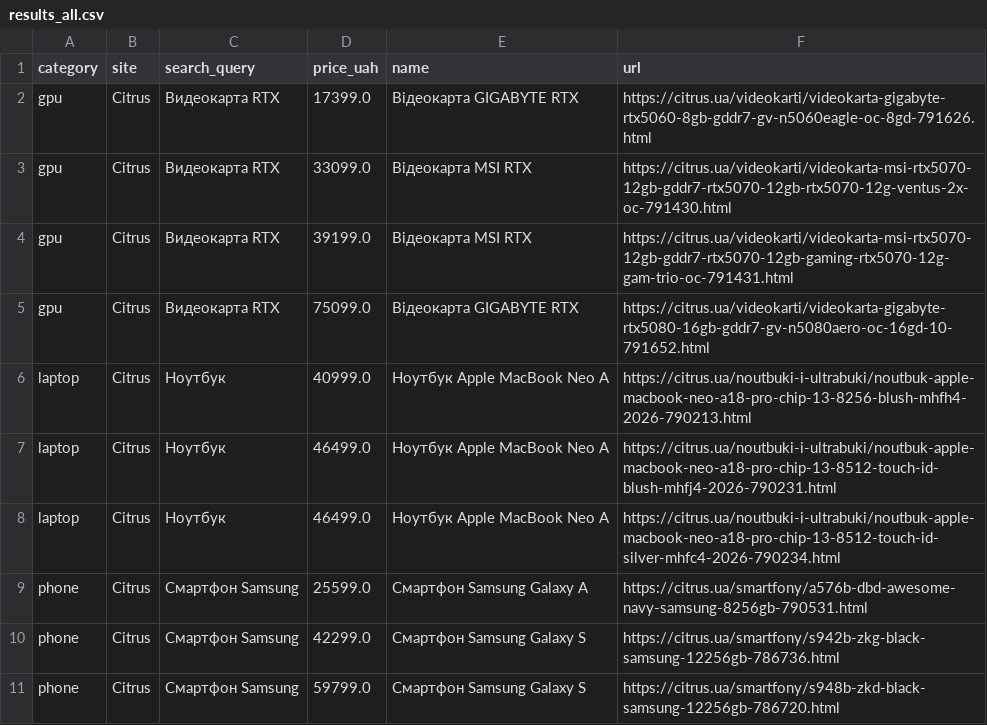
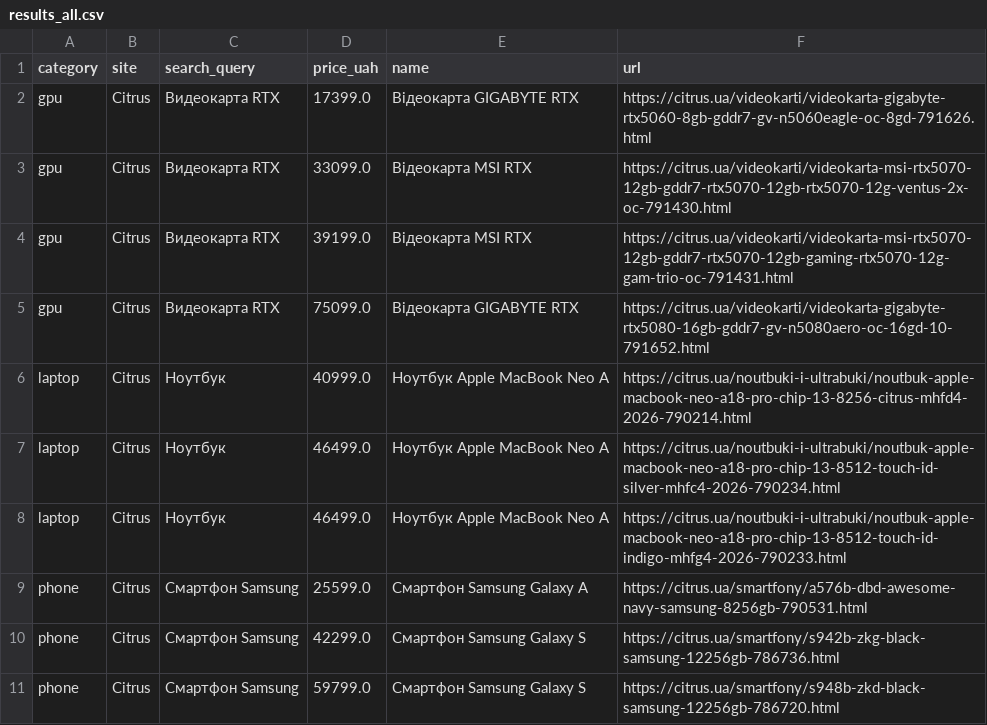
Before and after one commit to Gavnenko123/rycar-preview, a CSV file: misprice/docs/results_all.csv, drawn as a sheet.

```diff
--- a/misprice/docs/results_all.csv
+++ b/misprice/docs/results_all.csv
@@ -5,5 +5,5 @@ gpu,Citrus,Видеокарта RTX,39199.0,Відеокарта MSI RTX,https:/
 gpu,Citrus,Видеокарта RTX,75099.0,Відеокарта GIGABYTE RTX,https://citrus.ua/videokarti/videokarta-gigabyte-rtx5080-16gb-gddr7-gv-n5080aero-oc-16gd-10-791652.html
-laptop,Citrus,Ноутбук,40999.0,Ноутбук Apple MacBook Neo A,https://citrus.ua/noutbuki-i-ultrabuki/noutbuk-apple-macbook-neo-a18-pro-chip-13-8256-blush-mhfh4-2026-790213.html
-laptop,Citrus,Ноутбук,46499.0,Ноутбук Apple MacBook Neo A,https://citrus.ua/noutbuki-i-ultrabuki/noutbuk-apple-macbook-neo-a18-pro-chip-13-8512-touch-id-blush-mhfj4-2026-790231.html
+laptop,Citrus,Ноутбук,40999.0,Ноутбук Apple MacBook Neo A,https://citrus.ua/noutbuki-i-ultrabuki/noutbuk-apple-macbook-neo-a18-pro-chip-13-8256-citrus-mhfd4-2026-790214.html
 laptop,Citrus,Ноутбук,46499.0,Ноутбук Apple MacBook Neo A,https://citrus.ua/noutbuki-i-ultrabuki/noutbuk-apple-macbook-neo-a18-pro-chip-13-8512-touch-id-silver-mhfc4-2026-790234.html
+laptop,Citrus,Ноутбук,46499.0,Ноутбук Apple MacBook Neo A,https://citrus.ua/noutbuki-i-ultrabuki/noutbuk-apple-macbook-neo-a18-pro-chip-13-8512-touch-id-indigo-mhfg4-2026-790233.html
 phone,Citrus,Смартфон Samsung,25599.0,Смартфон Samsung Galaxy A,https://citrus.ua/smartfony/a576b-dbd-awesome-navy-samsung-8256gb-790531.html
```
Also changed, not shown: 2 other files.
